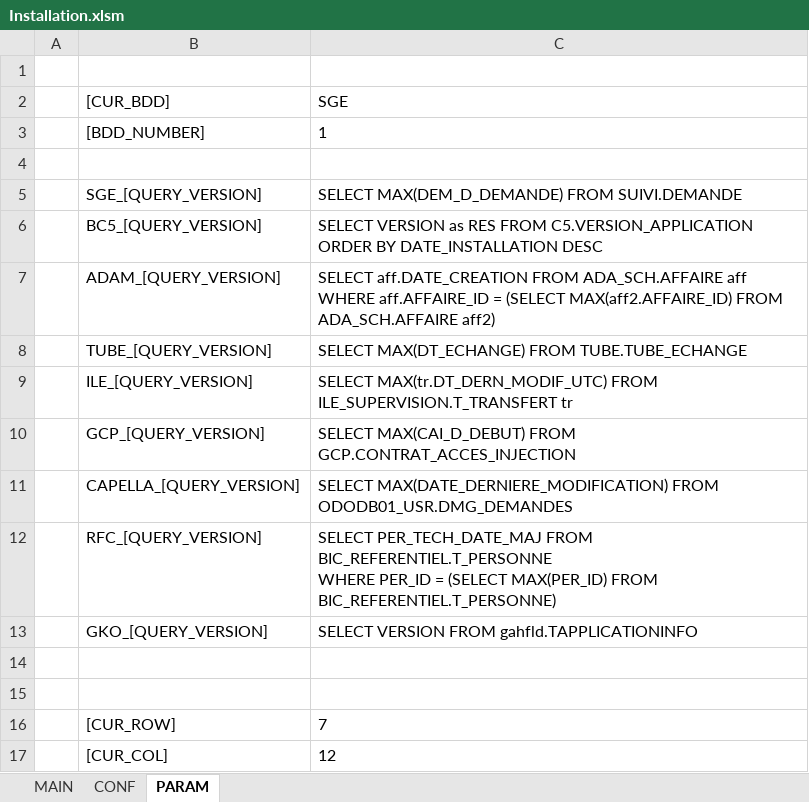
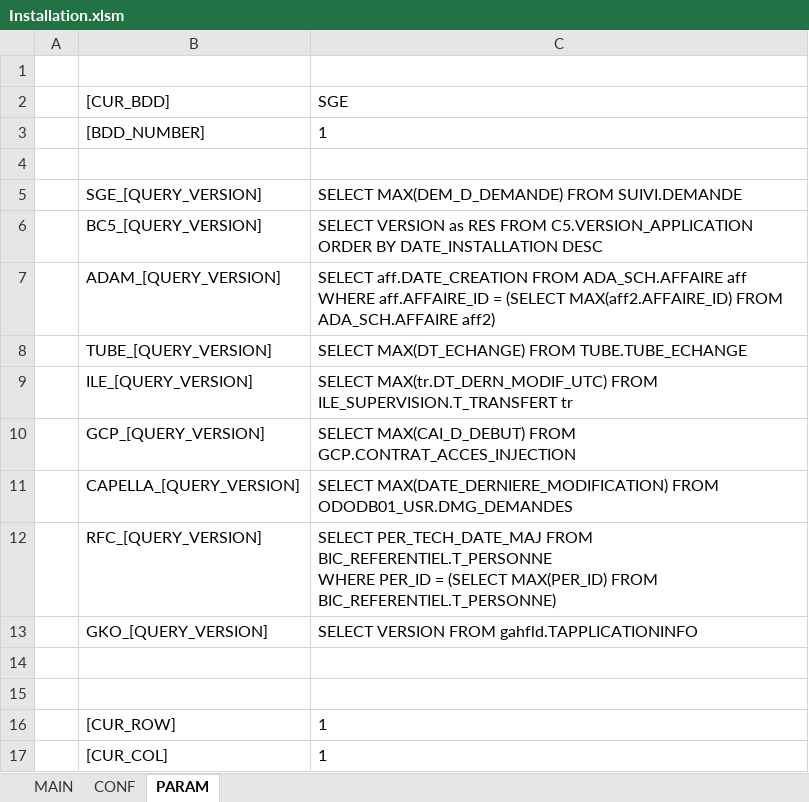
Before and after one commit to paularnaud2/CAPC5, an Excel workbook: Excel/Installation/Installation.xlsm, sheet PARAM, drawn as a sheet; values as stored, in another font and other column widths than the file's, no borders; the diff names each change by its address in the sheet, - before the commit and + after, or states it on an @@ line.

```diff
--- a/Excel/Installation/Installation.xlsm (sheet PARAM)
+++ b/Excel/Installation/Installation.xlsm (sheet PARAM)
-C16 (SGE): 7
+C16 (SGE): 1
-C17 (SGE): 12
+C17 (SGE): 1
```
Also changed, not shown: hidden cells, Excel/UPDATE.xlsm.
